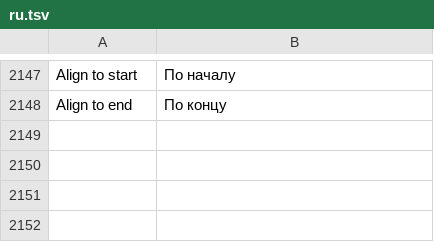
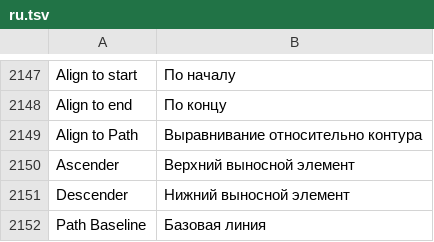
Before and after one commit to alvasafin-art/Composa, a TSV file: src/Composa.App/Localization/ru.tsv, drawn as a sheet; only a part is shown, gaps mark what is left out; the diff names each change by its address in the sheet, - before the commit and + after, or states it on an @@ line.

```diff
--- a/src/Composa.App/Localization/ru.tsv
+++ b/src/Composa.App/Localization/ru.tsv
+row 2149: Align to Path | Выравнивание относительно контура
+row 2150: Ascender | Верхний выносной элемент
+row 2151: Descender | Нижний выносной элемент
+row 2152: Path Baseline | Базовая линия
```
Also changed, not shown: 10 other files.
